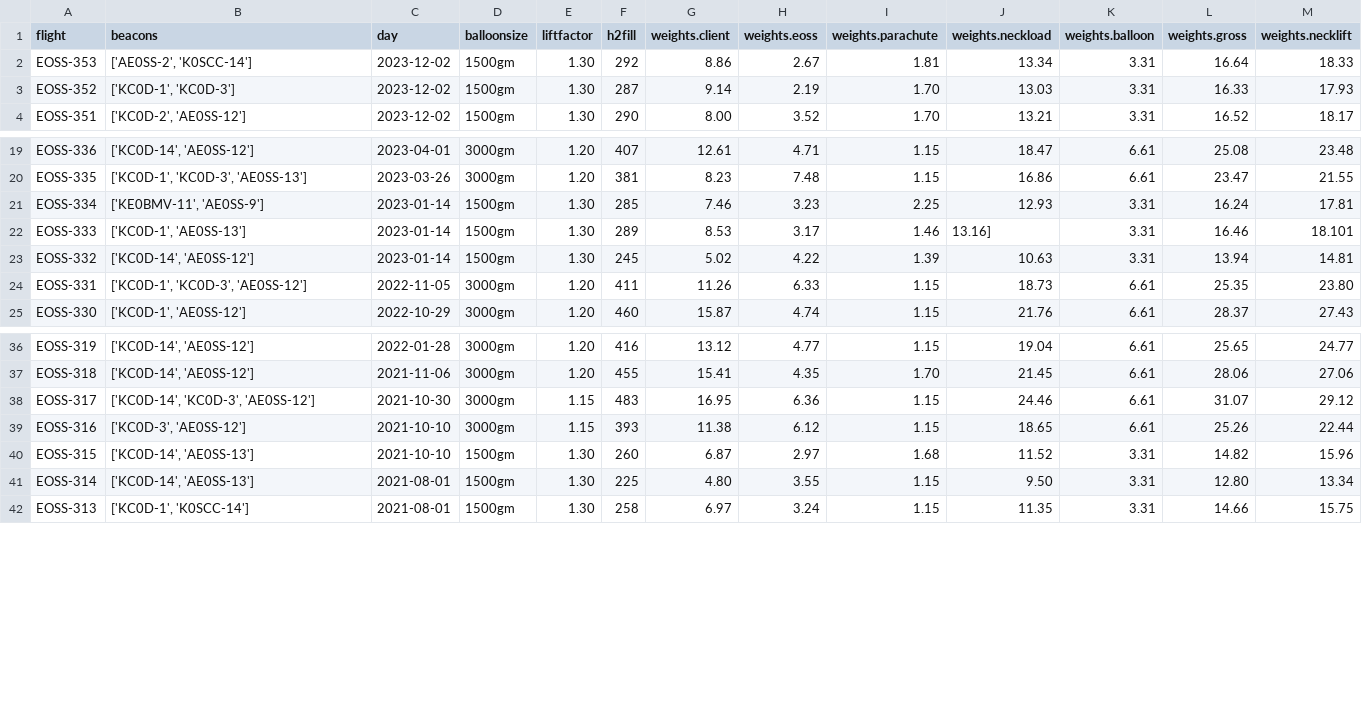
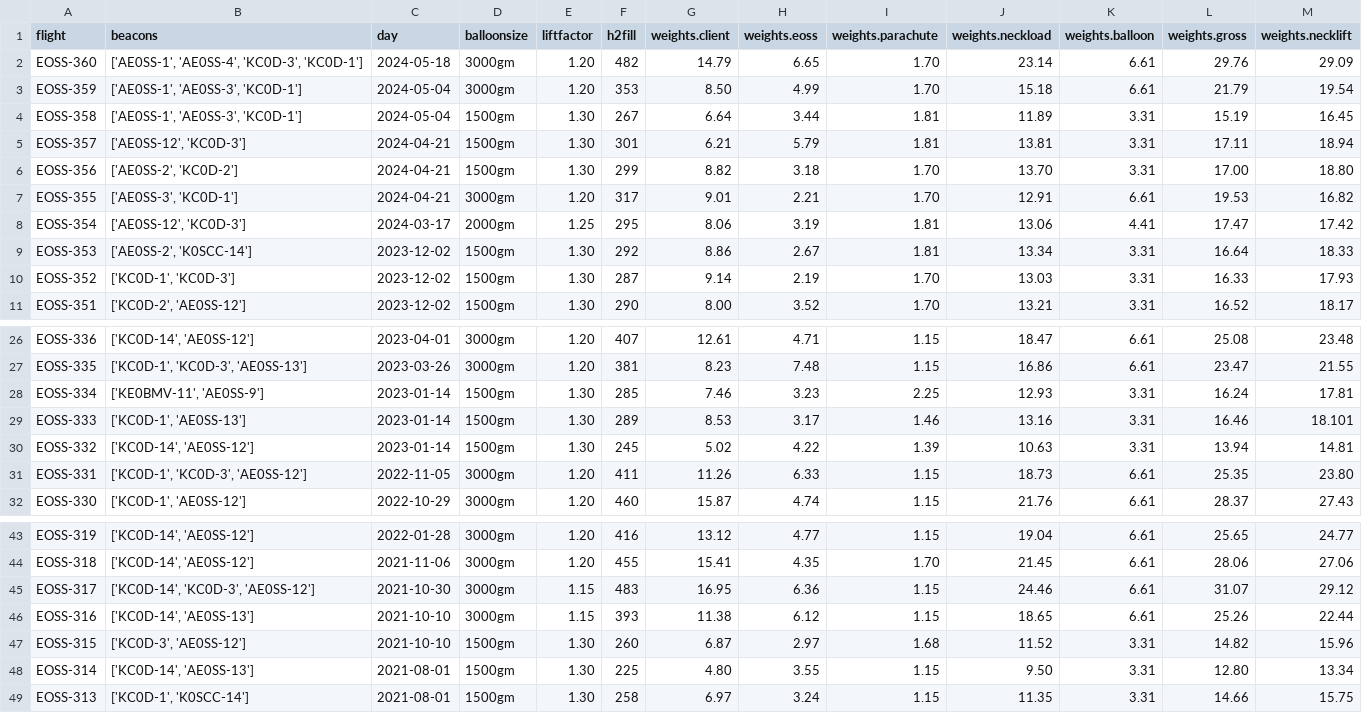
Before and after one commit to TheKoola/eosstracker, a CSV file: www/flightlist.csv, drawn as a sheet; only a part is shown, gaps mark what is left out.

Commit message:
Updated flightlists

```diff
--- a/www/flightlist.csv
+++ b/www/flightlist.csv
@@ -1,2 +1,9 @@
 flight,beacons,day,balloonsize,liftfactor,h2fill,weights.client,weights.eoss,weights.parachute,weights.neckload,weights.balloon,weights.gross,weights.necklift
+EOSS-360,"['AE0SS-1', 'AE0SS-4', 'KC0D-3', 'KC0D-1']",2024-05-18,3000gm,1.20,482,14.79,6.65,1.70,23.14,6.61,29.76,29.09
+EOSS-359,"['AE0SS-1', 'AE0SS-3', 'KC0D-1']",2024-05-04,3000gm,1.20,353,8.50,4.99,1.70,15.18,6.61,21.79,19.54
+EOSS-358,"['AE0SS-1', 'AE0SS-3', 'KC0D-1']",2024-05-04,1500gm,1.30,267,6.64,3.44,1.81,11.89,3.31,15.19,16.45
+EOSS-357,"['AE0SS-12', 'KC0D-3']",2024-04-21,1500gm,1.30,301,6.21,5.79,1.81,13.81,3.31,17.11,18.94
+EOSS-356,"['AE0SS-2', 'KC0D-2']",2024-04-21,1500gm,1.30,299,8.82,3.18,1.70,13.70,3.31,17.00,18.80
+EOSS-355,"['AE0SS-3', 'KC0D-1']",2024-04-21,3000gm,1.20,317,9.01,2.21,1.70,12.91,6.61,19.53,16.82
+EOSS-354,"['AE0SS-12', 'KC0D-3']",2024-03-17,2000gm,1.25,295,8.06,3.19,1.81,13.06,4.41,17.47,17.42
 EOSS-353,"['AE0SS-2', 'K0SCC-14']",2023-12-02,1500gm,1.30,292,8.86,2.67,1.81,13.34,3.31,16.64,18.33
@@ -21,3 +28,3 @@ EOSS-335,"['KC0D-1', 'KC0D-3', 'AE0SS-13']",2023-03-26,3000gm,1.20,381,8.23,7.48
 EOSS-334,"['KE0BMV-11', 'AE0SS-9']",2023-01-14,1500gm,1.30,285,7.46,3.23,2.25,12.93,3.31,16.24,17.81
-EOSS-333,"['KC0D-1', 'AE0SS-13']",2023-01-14,1500gm,1.30,289,8.53,3.17,1.46,13.16],3.31,16.46,18.101
+EOSS-333,"['KC0D-1', 'AE0SS-13']",2023-01-14,1500gm,1.30,289,8.53,3.17,1.46,13.16,3.31,16.46,18.101
 EOSS-332,"['KC0D-14', 'AE0SS-12']",2023-01-14,1500gm,1.30,245,5.02,4.22,1.39,10.63,3.31,13.94,14.81
@@ -38,4 +45,4 @@ EOSS-318,"['KC0D-14', 'AE0SS-12']",2021-11-06,3000gm,1.20,455,15.41,4.35,1.70,21
 EOSS-317,"['KC0D-14', 'KC0D-3', 'AE0SS-12']",2021-10-30,3000gm,1.15,483,16.95,6.36,1.15,24.46,6.61,31.07,29.12
-EOSS-316,"['KC0D-3', 'AE0SS-12']",2021-10-10,3000gm,1.15,393,11.38,6.12,1.15,18.65,6.61,25.26,22.44
-EOSS-315,"['KC0D-14', 'AE0SS-13']",2021-10-10,1500gm,1.30,260,6.87,2.97,1.68,11.52,3.31,14.82,15.96
+EOSS-316,"['KC0D-14', 'AE0SS-13']",2021-10-10,3000gm,1.15,393,11.38,6.12,1.15,18.65,6.61,25.26,22.44
+EOSS-315,"['KC0D-3', 'AE0SS-12']",2021-10-10,1500gm,1.30,260,6.87,2.97,1.68,11.52,3.31,14.82,15.96
 EOSS-314,"['KC0D-14', 'AE0SS-13']",2021-08-01,1500gm,1.30,225,4.80,3.55,1.15,9.50,3.31,12.80,13.34
```
Also changed, not shown: 1 other file.
